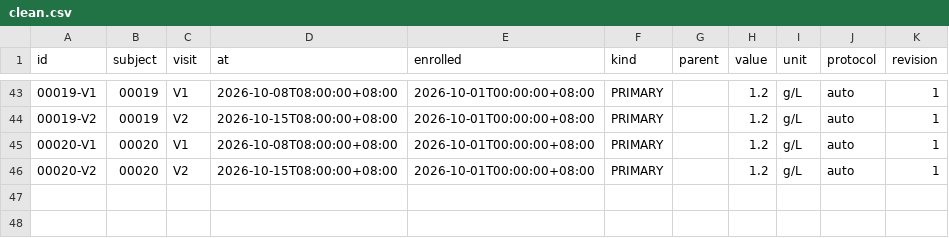
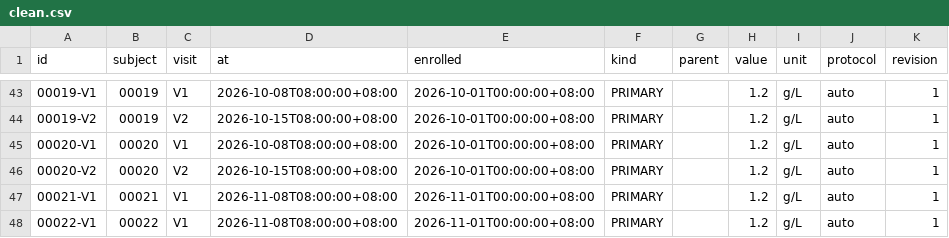
Before and after one commit to palatablebar/gb-0674-lin-chuang-shi-yan-fang-shi-chuang-fang-an-suo-ku-he-yan-ksmw, a CSV file: sample_data/clean.csv, drawn as a sheet; only a part is shown, gaps mark what is left out.

```diff
--- a/sample_data/clean.csv
+++ b/sample_data/clean.csv
@@ -46 +46,3 @@ id,subject,visit,at,enrolled,kind,parent,value,unit,protocol,revision
 00020-V2,00020,V2,2026-10-15T08:00:00+08:00,2026-10-01T00:00:00+08:00,PRIMARY,,1.2,g/L,auto,1
+00021-V1,00021,V1,2026-11-08T08:00:00+08:00,2026-11-01T00:00:00+08:00,PRIMARY,,1.2,g/L,auto,1
+00022-V1,00022,V1,2026-11-08T08:00:00+08:00,2026-11-01T00:00:00+08:00,PRIMARY,,1.2,g/L,auto,1
```
Also changed, not shown: sample_data/dirty.csv, sample_data/legacy.csv, 27 other files.
